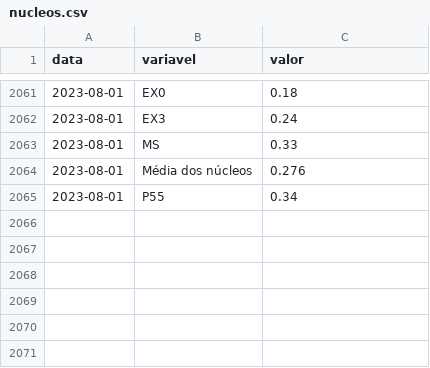
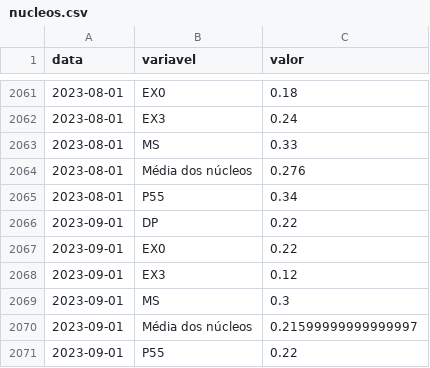
Before and after one commit to schoulten/macro_report, a CSV file: data/nucleos.csv, drawn as a sheet; only a part is shown, gaps mark what is left out; the diff names each change by its address in the sheet, - before the commit and + after, or states it on an @@ line.

```diff
--- a/data/nucleos.csv
+++ b/data/nucleos.csv
+row 2066: 2023-09-01 | DP | 0.22
+row 2067: 2023-09-01 | EX0 | 0.22
+row 2068: 2023-09-01 | EX3 | 0.12
+row 2069: 2023-09-01 | MS | 0.3
+row 2070: 2023-09-01 | Média dos núcleos | 0.21599999999999997
+row 2071: 2023-09-01 | P55 | 0.22
```
Also changed, not shown: data/classificacoes.csv, data/difusao.csv, 2 other files.
